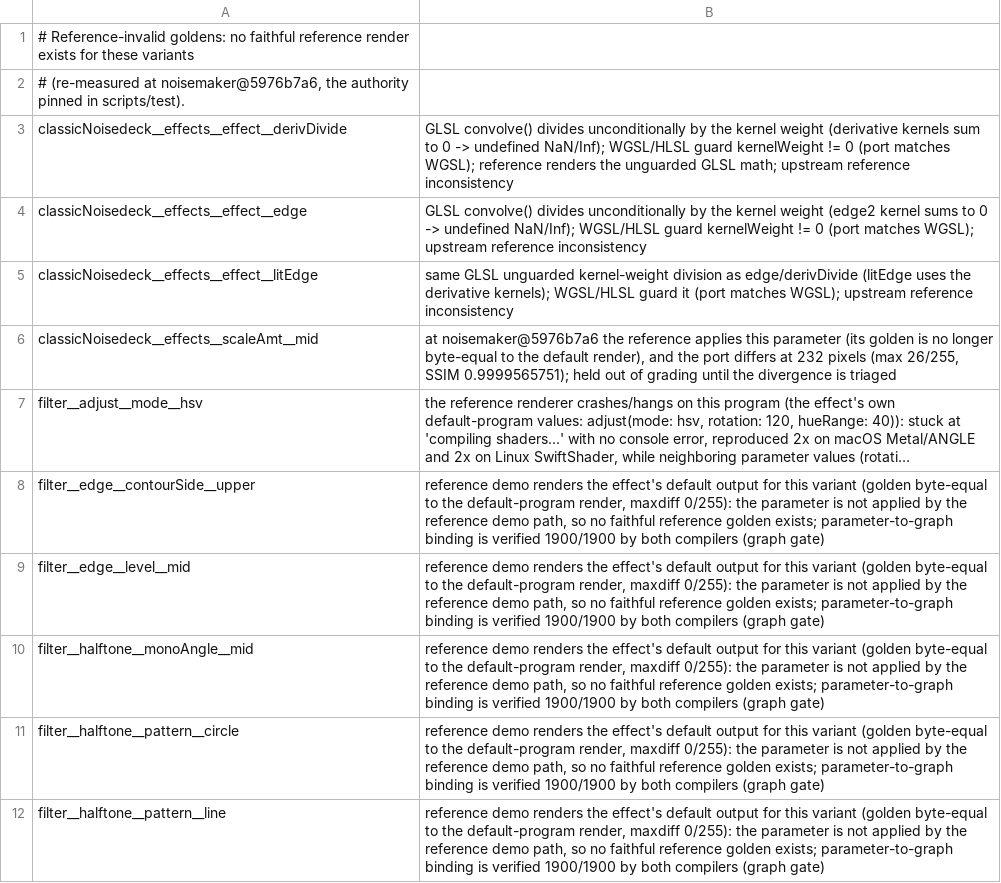
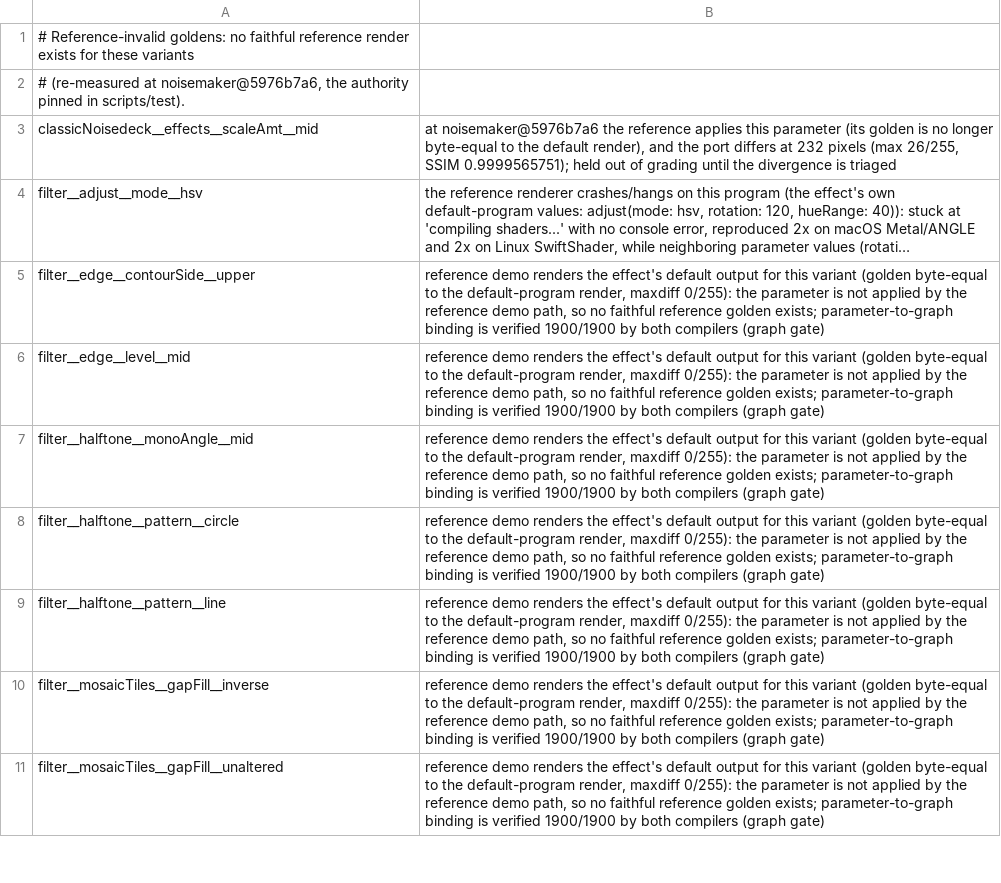
Before and after one commit to noisefactorllc/noisemaker-for-unity, a TSV file: parity/programs/param-sweep/pixel-reference-blocked.tsv, drawn as a sheet; only a part is shown; the shorter side is filled out with more unchanged rows; long unchanged cells end in …; the diff names each change by its address in the sheet, - before the commit and + after, or states it on an @@ line.

Commit message:
fix: match WebGL2 zero-weight convolution in Unity

```diff
--- a/parity/programs/param-sweep/pixel-reference-blocked.tsv
+++ b/parity/programs/param-sweep/pixel-reference-blocked.tsv
-row 3: classicNoisedeck__effects__effect__derivDivide | GLSL convolve() divides unconditionally by the kernel weight (derivative kernels sum to 0 -> undefined NaN/Inf); WGSL/HLSL guard kernelWeight != 0 (port matches WGSL); reference renders the unguarded GLSL math; upstream reference inconsistency
-row 4: classicNoisedeck__effects__effect__edge | GLSL convolve() divides unconditionally by the kernel weight (edge2 kernel sums to 0 -> undefined NaN/Inf); WGSL/HLSL guard kernelWeight != 0 (port matches WGSL); upstream reference inconsistency
-row 5: classicNoisedeck__effects__effect__litEdge | same GLSL unguarded kernel-weight division as edge/derivDivide (litEdge uses the derivative kernels); WGSL/HLSL guard it (port matches WGSL); upstream reference inconsistency
```
Also changed, not shown: 1 other file.
